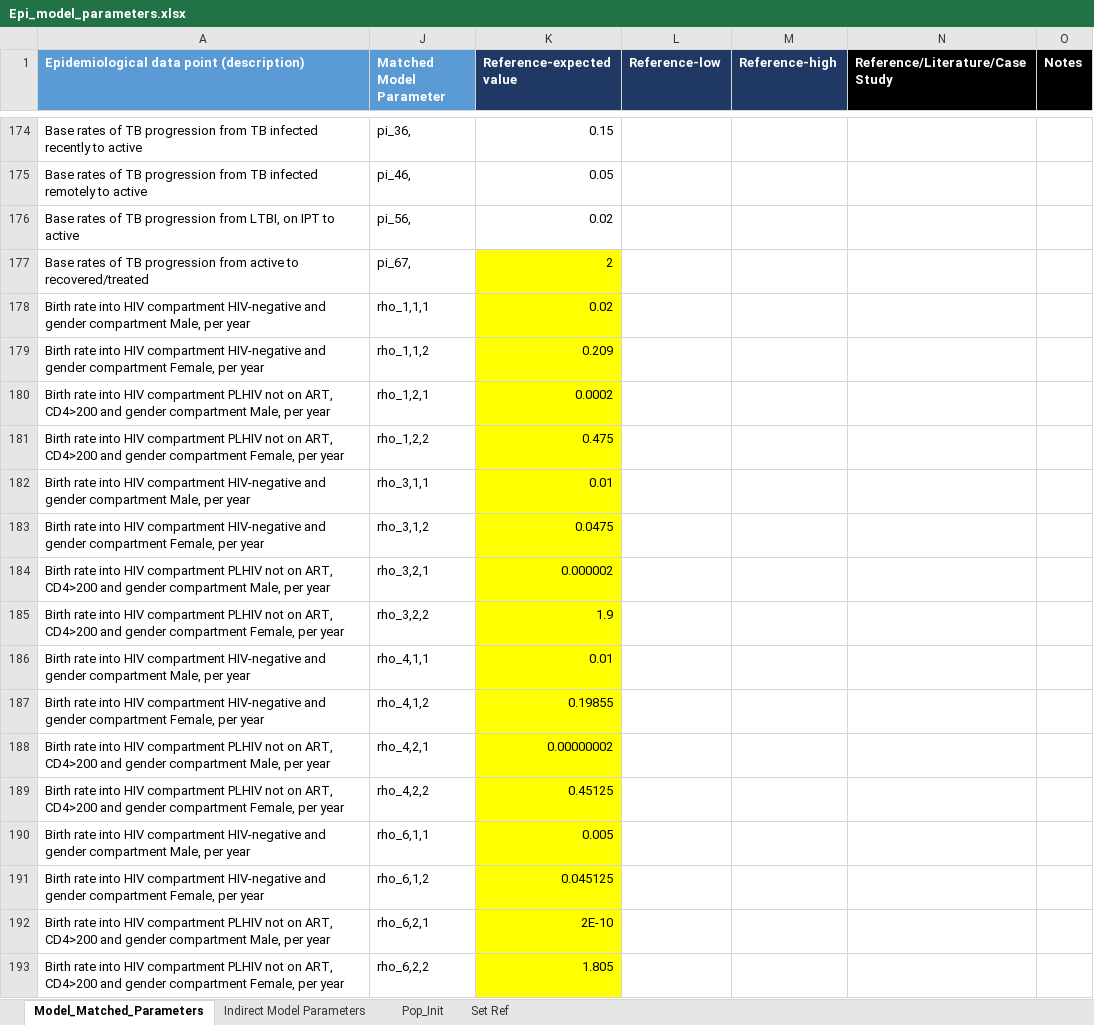
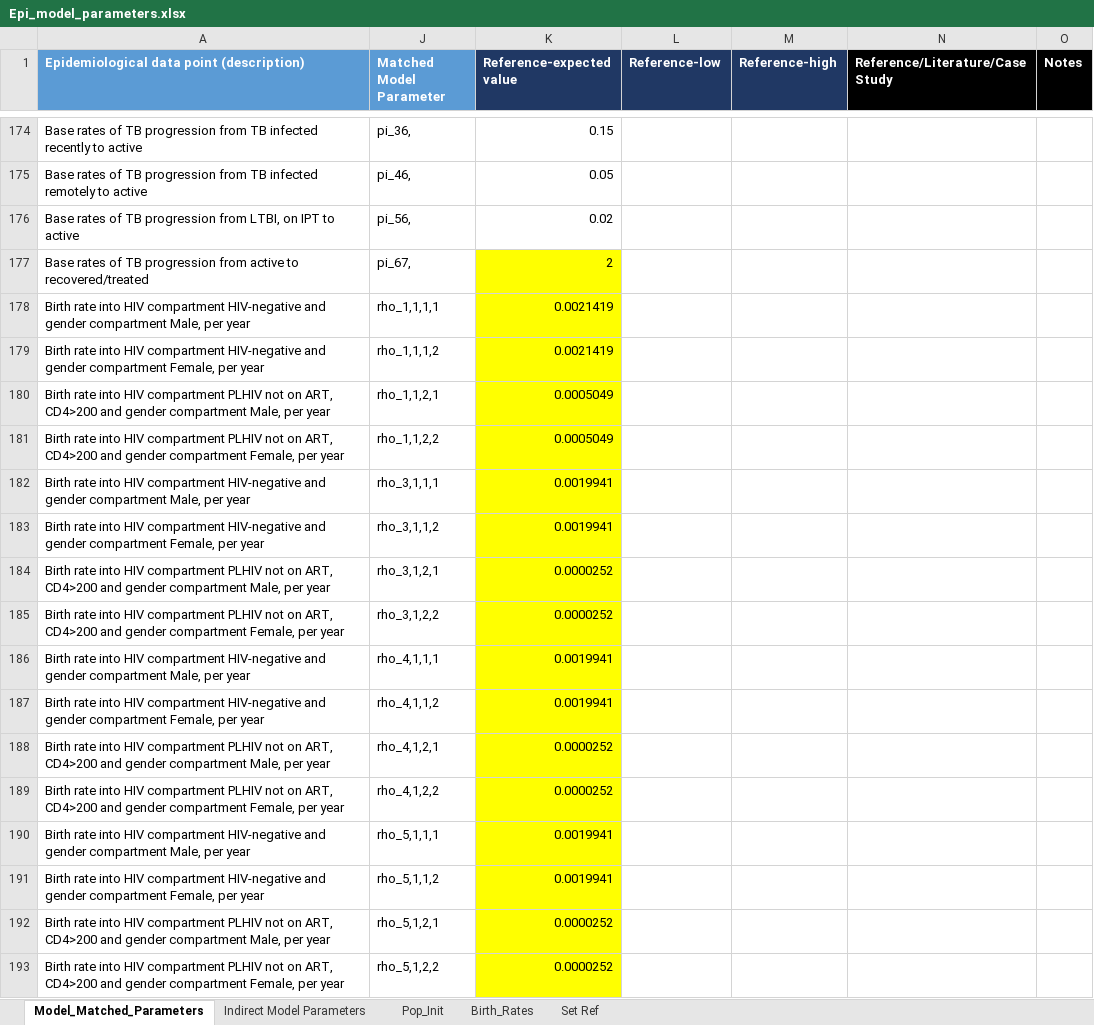
Before and after one commit to cgreene3/dynamic_transmission_model_HIV_TB_KZN_SA, an Excel workbook: param_files/Epi_model_parameters.xlsx, sheet Model_Matched_Parameters, drawn as a sheet; only a part is shown, gaps mark what is left out; values as stored, in another font and other column widths than the file's, no borders; removed rows and columns are numbered as before the commit, all else as after; the diff covers the shown part only; the diff names each change by its address in the sheet, - before the commit and + after, or states it on an @@ line.

Commit message:
adjusted birth params

```diff
--- a/param_files/Epi_model_parameters.xlsx (sheet Model_Matched_Parameters)
+++ b/param_files/Epi_model_parameters.xlsx (sheet Model_Matched_Parameters)
+sheet tab: Birth_Rates
-J178 (Matched Model Parameter): rho_1,1,1
+J178 (Matched Model Parameter): rho_1,1,1,1
-K178 (Reference-expected value): 0.02
+K178 (Reference-expected value): 0.0021419
-J179 (Matched Model Parameter): rho_1,1,2
+J179 (Matched Model Parameter): rho_1,1,1,2
-K179 (Reference-expected value): 0.209
+K179 (Reference-expected value): 0.0021419
-J180 (Matched Model Parameter): rho_1,2,1
+J180 (Matched Model Parameter): rho_1,1,2,1
-K180 (Reference-expected value): 0.0002
+K180 (Reference-expected value): 0.0005049
-J181 (Matched Model Parameter): rho_1,2,2
+J181 (Matched Model Parameter): rho_1,1,2,2
-K181 (Reference-expected value): 0.475
+K181 (Reference-expected value): 0.0005049
-J182 (Matched Model Parameter): rho_3,1,1
+J182 (Matched Model Parameter): rho_3,1,1,1
-K182 (Reference-expected value): 0.01
+K182 (Reference-expected value): 0.0019941
-J183 (Matched Model Parameter): rho_3,1,2
+J183 (Matched Model Parameter): rho_3,1,1,2
-K183 (Reference-expected value): 0.0475
+K183 (Reference-expected value): 0.0019941
-J184 (Matched Model Parameter): rho_3,2,1
+J184 (Matched Model Parameter): rho_3,1,2,1
-K184 (Reference-expected value): 0.000002
+K184 (Reference-expected value): 0.0000252
-J185 (Matched Model Parameter): rho_3,2,2
+J185 (Matched Model Parameter): rho_3,1,2,2
-K185 (Reference-expected value): 1.9
+K185 (Reference-expected value): 0.0000252
-J186 (Matched Model Parameter): rho_4,1,1
+J186 (Matched Model Parameter): rho_4,1,1,1
-K186 (Reference-expected value): 0.01
+K186 (Reference-expected value): 0.0019941
-J187 (Matched Model Parameter): rho_4,1,2
+J187 (Matched Model Parameter): rho_4,1,1,2
-K187 (Reference-expected value): 0.19855
+K187 (Reference-expected value): 0.0019941
-J188 (Matched Model Parameter): rho_4,2,1
+J188 (Matched Model Parameter): rho_4,1,2,1
-K188 (Reference-expected value): 0.00000002
+K188 (Reference-expected value): 0.0000252
-J189 (Matched Model Parameter): rho_4,2,2
+J189 (Matched Model Parameter): rho_4,1,2,2
-K189 (Reference-expected value): 0.45125
+K189 (Reference-expected value): 0.0000252
-row 190: Birth rate into HIV compartment HIV-negative and gender compartment Male, per year | rho_6,1,1 | 0.005
-row 191: Birth rate into HIV compartment HIV-negative and gender compartment Female, per year | rho_6,1,2 | 0.045125
-row 192: Birth rate into HIV compartment PLHIV not on ART, CD4>200 and gender compartment Male, per year | rho_6,2,1 | 2E-10
-row 193: Birth rate into HIV compartment PLHIV not on ART, CD4>200 and gender compartment Female, per year | rho_6,2,2 | 1.805
+row 190: Birth rate into HIV compartment HIV-negative and gender compartment Male, per year | rho_5,1,1,1 | 0.0019941
+row 191: Birth rate into HIV compartment HIV-negative and gender compartment Female, per year | rho_5,1,1,2 | 0.0019941
+row 192: Birth rate into HIV compartment PLHIV not on ART, CD4>200 and gender compartment Male, per year | rho_5,1,2,1 | 0.0000252
+row 193: Birth rate into HIV compartment PLHIV not on ART, CD4>200 and gender compartment Female, per year | rho_5,1,2,2 | 0.0000252
```
Also changed, not shown: 16 added rows and 8 edited cells elsewhere in this sheet, sheet Pop_Init, sheet Indirect Model Parameters, hidden cells, param_files/Calibration_parameters.xlsx, 1 other file.
